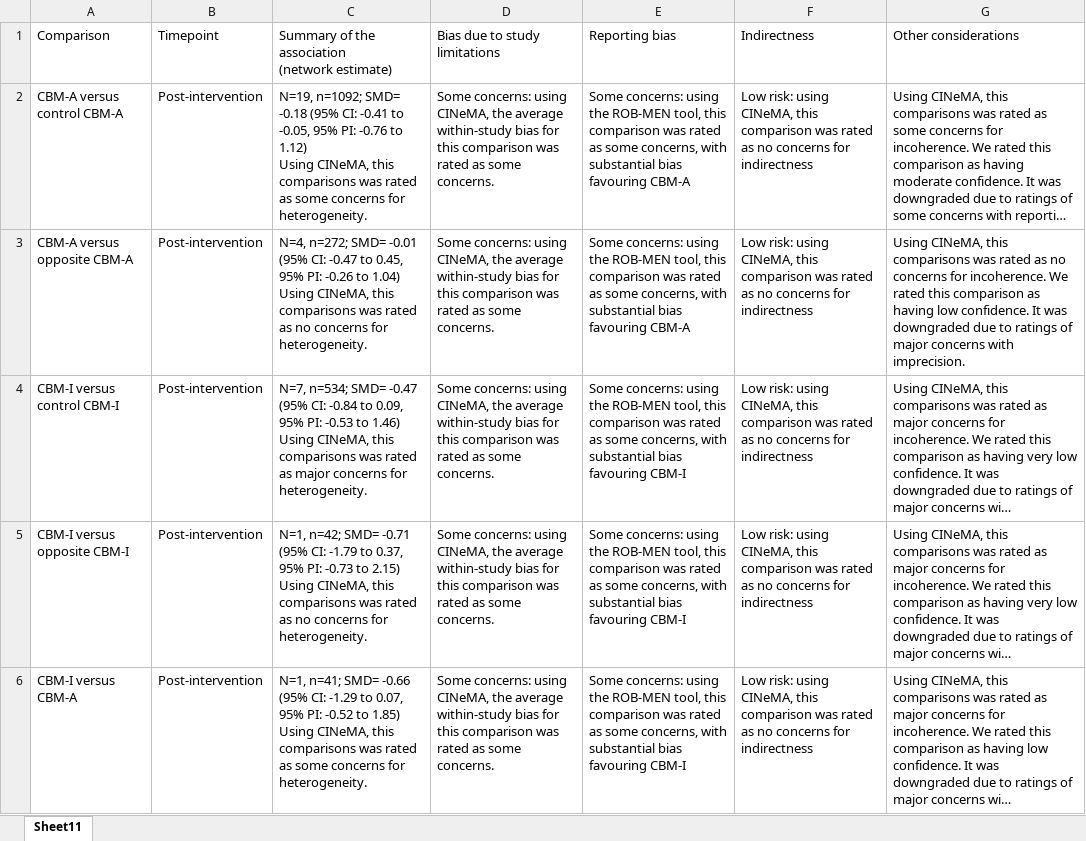
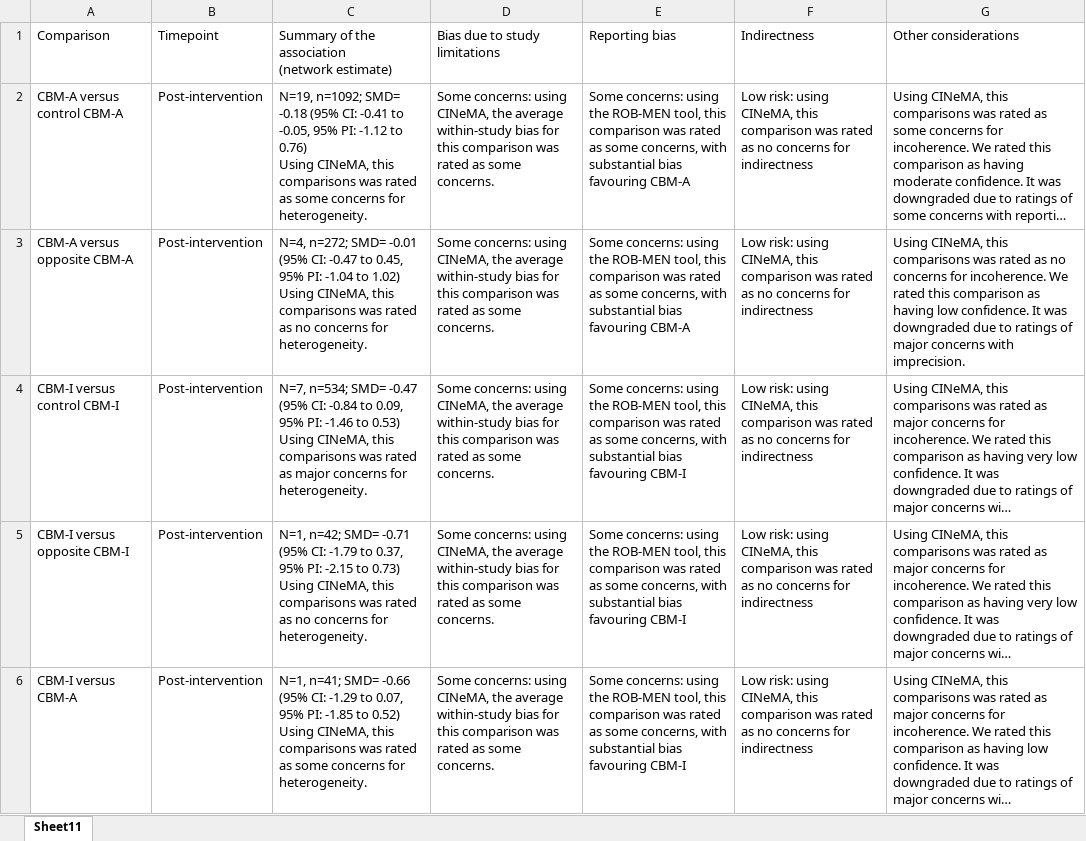
Before and after one commit to galenos-project/LSR6_CBM, an Excel workbook: data/LSR6_H_SOE.xlsx, sheet Sheet11, drawn as a sheet; long unchanged cells end in …; values as stored, in another font and other column widths than the file's, no borders; ↵ is a line break in a cell; the diff names each change by its address in the sheet, - before the commit and + after, or states it on an @@ line.

```diff
--- a/data/LSR6_H_SOE.xlsx (sheet Sheet11)
+++ b/data/LSR6_H_SOE.xlsx (sheet Sheet11)
-C2: …95% PI: -0.76 to 1.12) ↵ Using CINeMA,…
+C2: …95% PI: -1.12 to 0.76) ↵ Using CINeMA,…
-C3: …95% PI: -0.26 to 1.04) ↵ Using CINeMA,…
+C3: …95% PI: -1.04 to 1.02) ↵ Using CINeMA,…
-C4: …95% PI: -0.53 to 1.46) ↵ Using CINeMA,…
+C4: …95% PI: -1.46 to 0.53) ↵ Using CINeMA,…
-C5: …95% PI: -0.73 to 2.15) ↵ Using CINeMA,…
+C5: …95% PI: -2.15 to 0.73) ↵ Using CINeMA,…
-C6: …95% PI: -0.52 to 1.85) ↵ Using CINeMA,…
+C6: …95% PI: -1.85 to 0.52) ↵ Using CINeMA,…
```
Also changed, not shown: data/rob2_domain_scores.xlsx, 8 other files.
